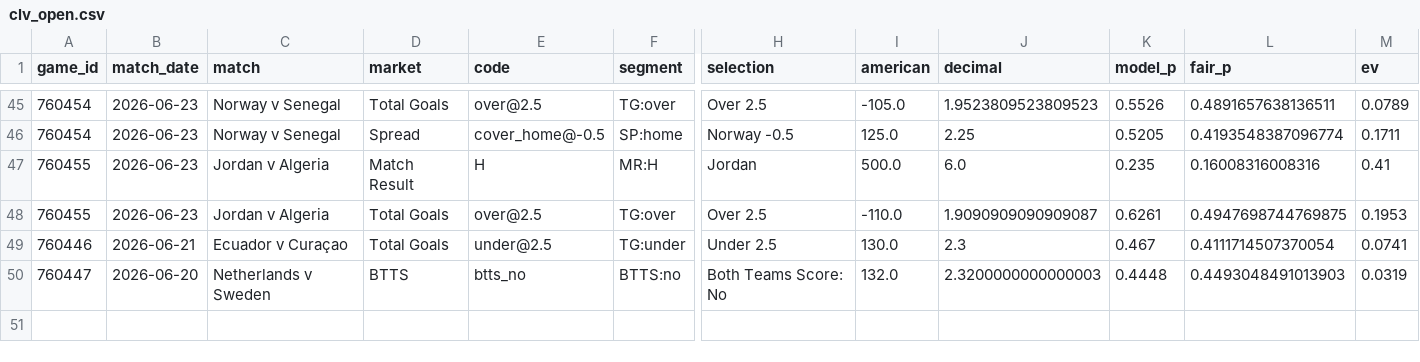
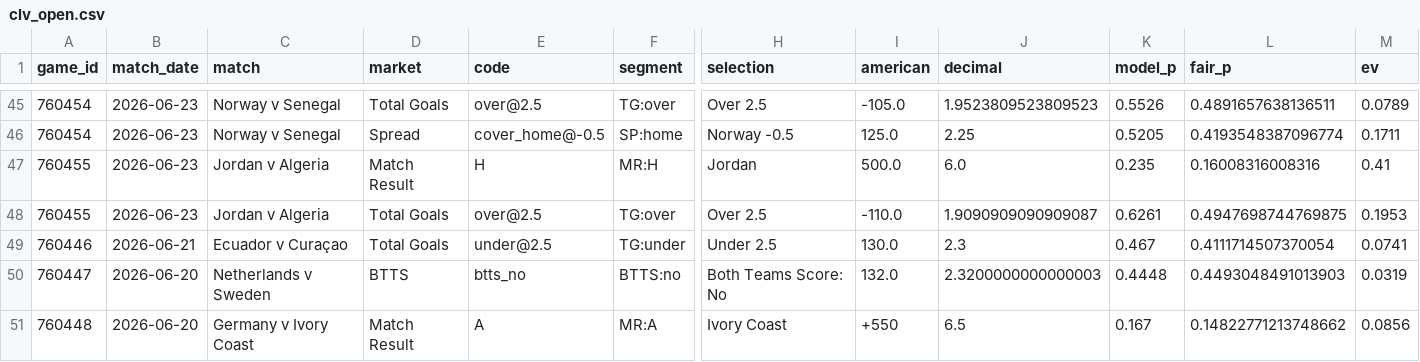
Before and after one commit to mgwinnier/soccer-model, a CSV file: reports/clv_open.csv, drawn as a sheet; only a part is shown, gaps mark what is left out; rows hold the shown columns only; the diff names each change by its address in the sheet, - before the commit and + after, or states it on an @@ line.

```diff
--- a/reports/clv_open.csv
+++ b/reports/clv_open.csv
+row 51: 760448 | 2026-06-20 | Germany v Ivory Coast | Match Result | A | MR:A | Ivory Coast | +550 | 6.5 | 0.167 | 0.14822771213748662 | 0.0856
```
